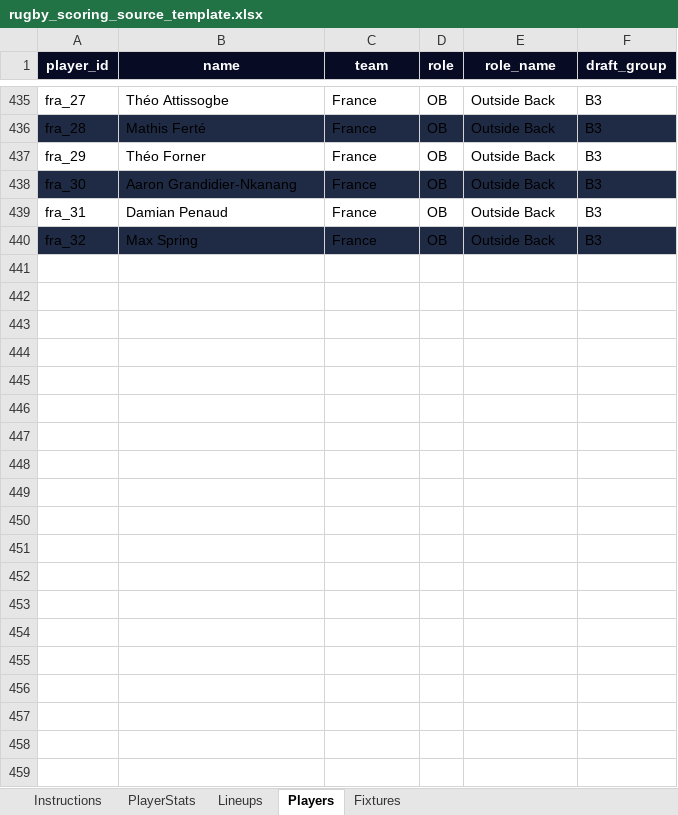
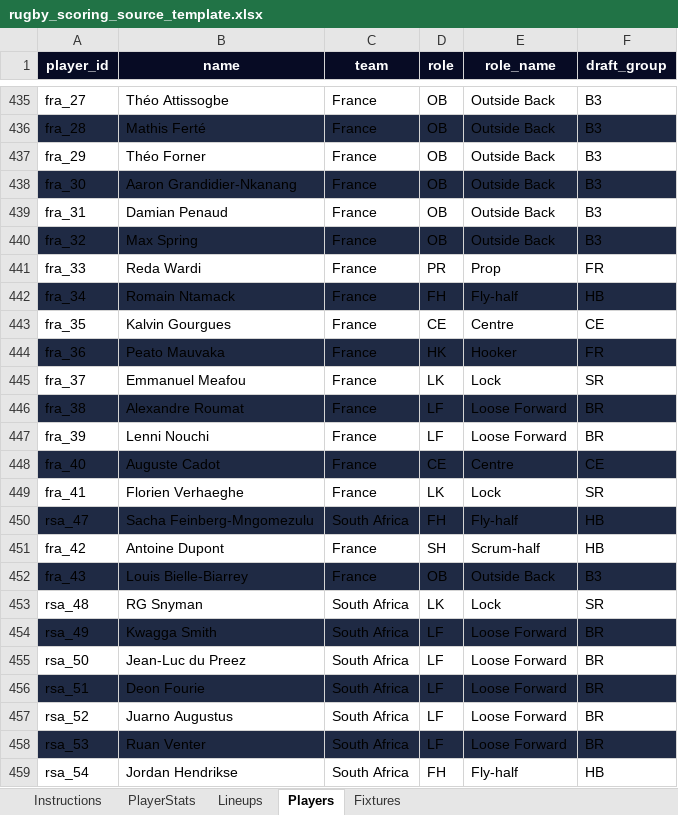
Before and after one commit to kaalkoen51/rugby-nations-fantasy, an Excel workbook: docs/rugby_scoring_source_template.xlsx, sheet Players, drawn as a sheet; only a part is shown, gaps mark what is left out; values as stored, in another font and other column widths than the file's, no borders; the diff covers the shown part only; the diff names each change by its address in the sheet, - before the commit and + after, or states it on an @@ line.

```diff
--- a/docs/rugby_scoring_source_template.xlsx (sheet Players)
+++ b/docs/rugby_scoring_source_template.xlsx (sheet Players)
+row 441: fra_33 | Reda Wardi | France | PR | Prop | FR
+row 442: fra_34 | Romain Ntamack | France | FH | Fly-half | HB
+row 443: fra_35 | Kalvin Gourgues | France | CE | Centre | CE
+row 444: fra_36 | Peato Mauvaka | France | HK | Hooker | FR
+row 445: fra_37 | Emmanuel Meafou | France | LK | Lock | SR
+row 446: fra_38 | Alexandre Roumat | France | LF | Loose Forward | BR
+row 447: fra_39 | Lenni Nouchi | France | LF | Loose Forward | BR
+row 448: fra_40 | Auguste Cadot | France | CE | Centre | CE
+row 449: fra_41 | Florien Verhaeghe | France | LK | Lock | SR
+row 450: rsa_47 | Sacha Feinberg-Mngomezulu | South Africa | FH | Fly-half | HB
+row 451: fra_42 | Antoine Dupont | France | SH | Scrum-half | HB
+row 452: fra_43 | Louis Bielle-Biarrey | France | OB | Outside Back | B3
+row 453: rsa_48 | RG Snyman | South Africa | LK | Lock | SR
+row 454: rsa_49 | Kwagga Smith | South Africa | LF | Loose Forward | BR
+row 455: rsa_50 | Jean-Luc du Preez | South Africa | LF | Loose Forward | BR
+row 456: rsa_51 | Deon Fourie | South Africa | LF | Loose Forward | BR
+row 457: rsa_52 | Juarno Augustus | South Africa | LF | Loose Forward | BR
+row 458: rsa_53 | Ruan Venter | South Africa | LF | Loose Forward | BR
+row 459: rsa_54 | Jordan Hendrikse | South Africa | FH | Fly-half | HB
```
Also changed, not shown: 22 added rows and 108 edited cells elsewhere in this sheet, sheet PlayerStats, 8 other files.
